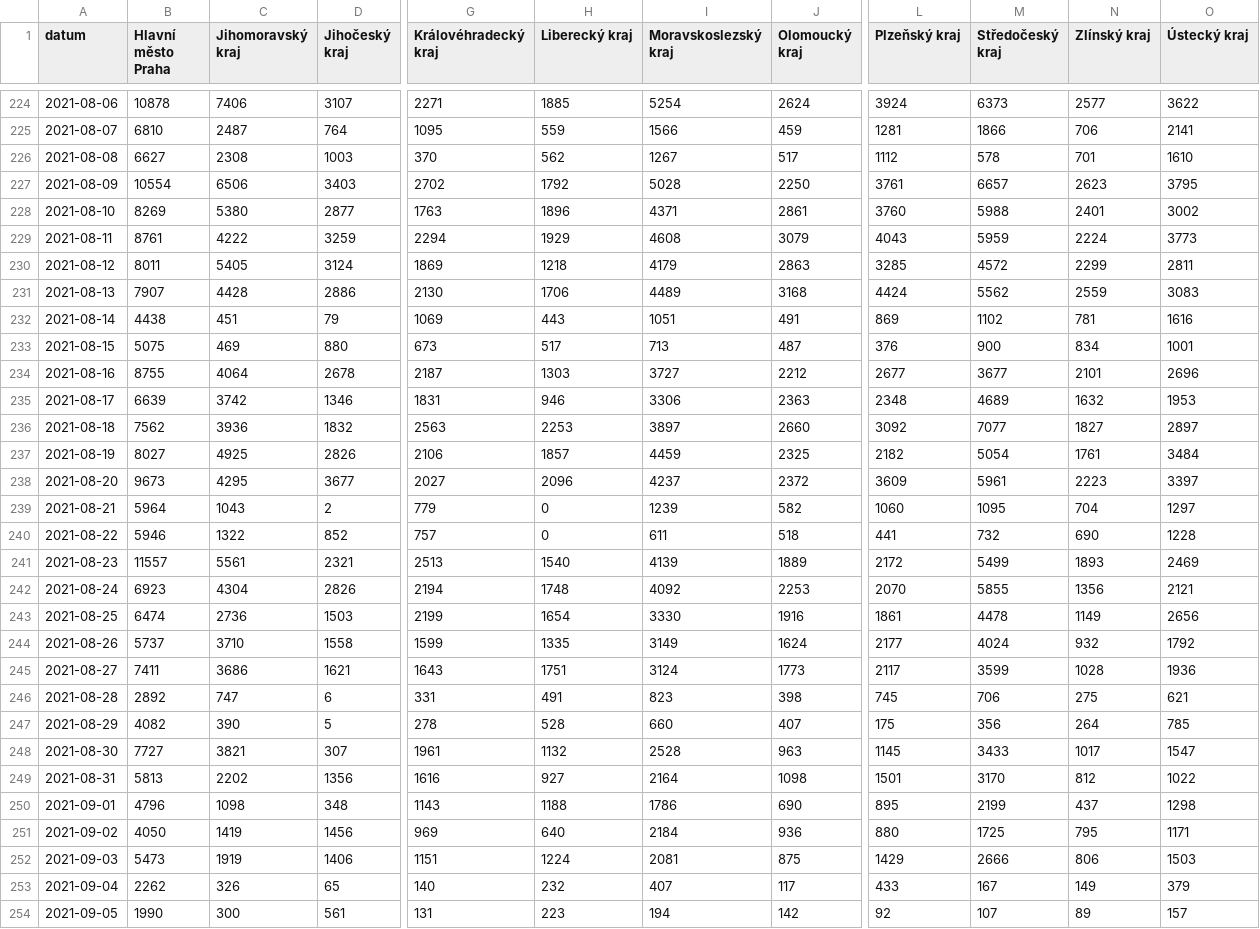
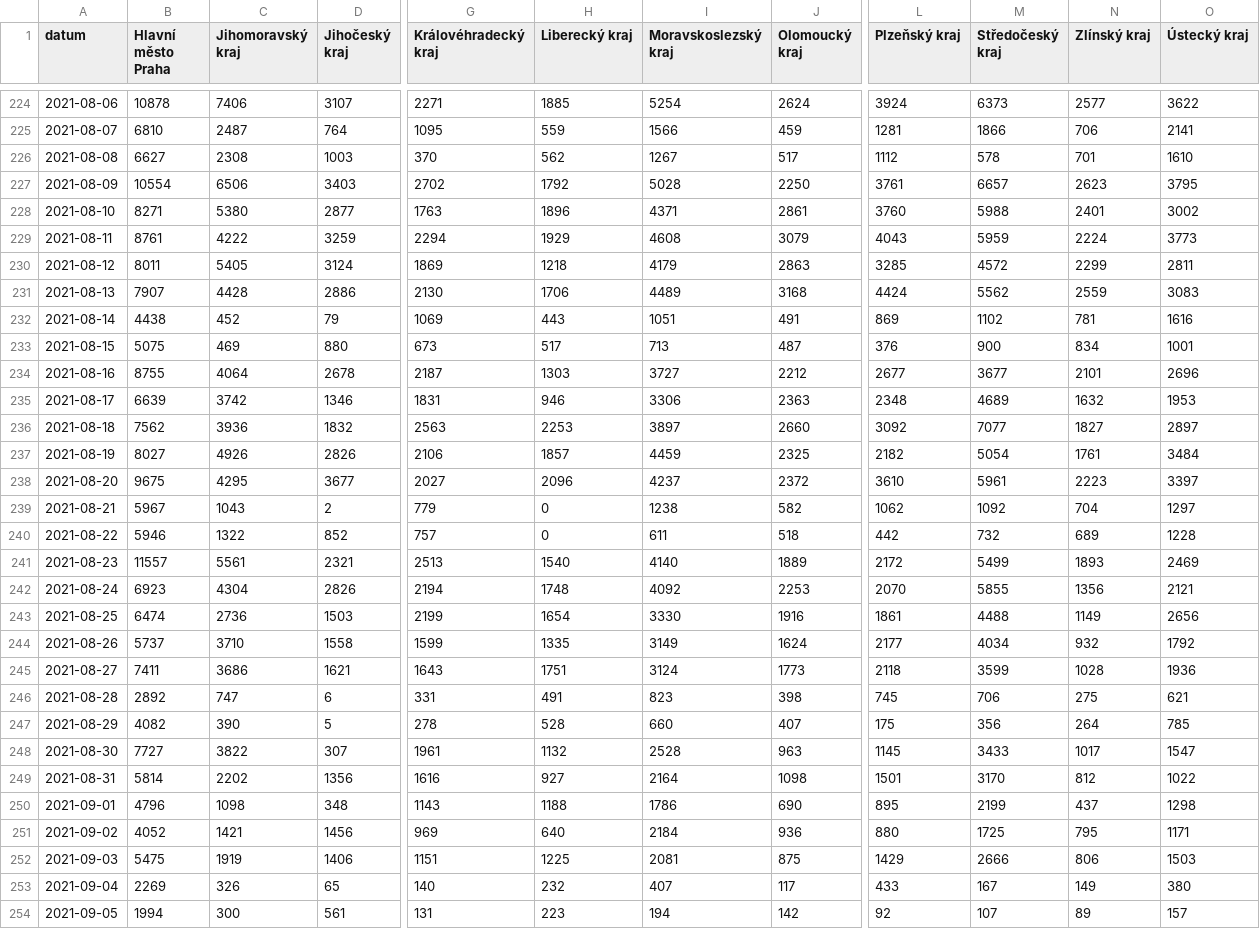
Before and after one commit to vykend/COVID19-Vaccination-Czechia, a CSV file: by_date_and_region.csv, drawn as a sheet; only a part is shown, gaps mark what is left out; the diff covers the shown part only; the diff names each change by its address in the sheet, - before the commit and + after, or states it on an @@ line.

```diff
--- a/by_date_and_region.csv
+++ b/by_date_and_region.csv
-B228 (Hlavní město Praha): 8269
+B228 (Hlavní město Praha): 8271
-C232 (Jihomoravský kraj): 451
+C232 (Jihomoravský kraj): 452
-C237 (Jihomoravský kraj): 4925
+C237 (Jihomoravský kraj): 4926
-B238 (Hlavní město Praha): 9673
+B238 (Hlavní město Praha): 9675
-L238 (Plzeňský kraj): 3609
+L238 (Plzeňský kraj): 3610
-B239 (Hlavní město Praha): 5964
+B239 (Hlavní město Praha): 5967
-I239 (Moravskoslezský kraj): 1239
+I239 (Moravskoslezský kraj): 1238
-L239 (Plzeňský kraj): 1060
+L239 (Plzeňský kraj): 1062
-M239 (Středočeský kraj): 1095
+M239 (Středočeský kraj): 1092
-L240 (Plzeňský kraj): 441
+L240 (Plzeňský kraj): 442
-N240 (Zlínský kraj): 690
+N240 (Zlínský kraj): 689
-I241 (Moravskoslezský kraj): 4139
+I241 (Moravskoslezský kraj): 4140
-M243 (Středočeský kraj): 4478
+M243 (Středočeský kraj): 4488
-M244 (Středočeský kraj): 4024
+M244 (Středočeský kraj): 4034
-L245 (Plzeňský kraj): 2117
+L245 (Plzeňský kraj): 2118
-C248 (Jihomoravský kraj): 3821
+C248 (Jihomoravský kraj): 3822
-B249 (Hlavní město Praha): 5813
+B249 (Hlavní město Praha): 5814
-B251 (Hlavní město Praha): 4050
+B251 (Hlavní město Praha): 4052
-C251 (Jihomoravský kraj): 1419
+C251 (Jihomoravský kraj): 1421
-B252 (Hlavní město Praha): 5473
+B252 (Hlavní město Praha): 5475
-H252 (Liberecký kraj): 1224
+H252 (Liberecký kraj): 1225
-B253 (Hlavní město Praha): 2262
+B253 (Hlavní město Praha): 2269
-O253 (Ústecký kraj): 379
+O253 (Ústecký kraj): 380
-B254 (Hlavní město Praha): 1990
+B254 (Hlavní město Praha): 1994
```
Also changed, not shown: 1 added row and 37 edited cells elsewhere in this file, aggregation.csv, by_manufacturer.csv, 4 other files.
